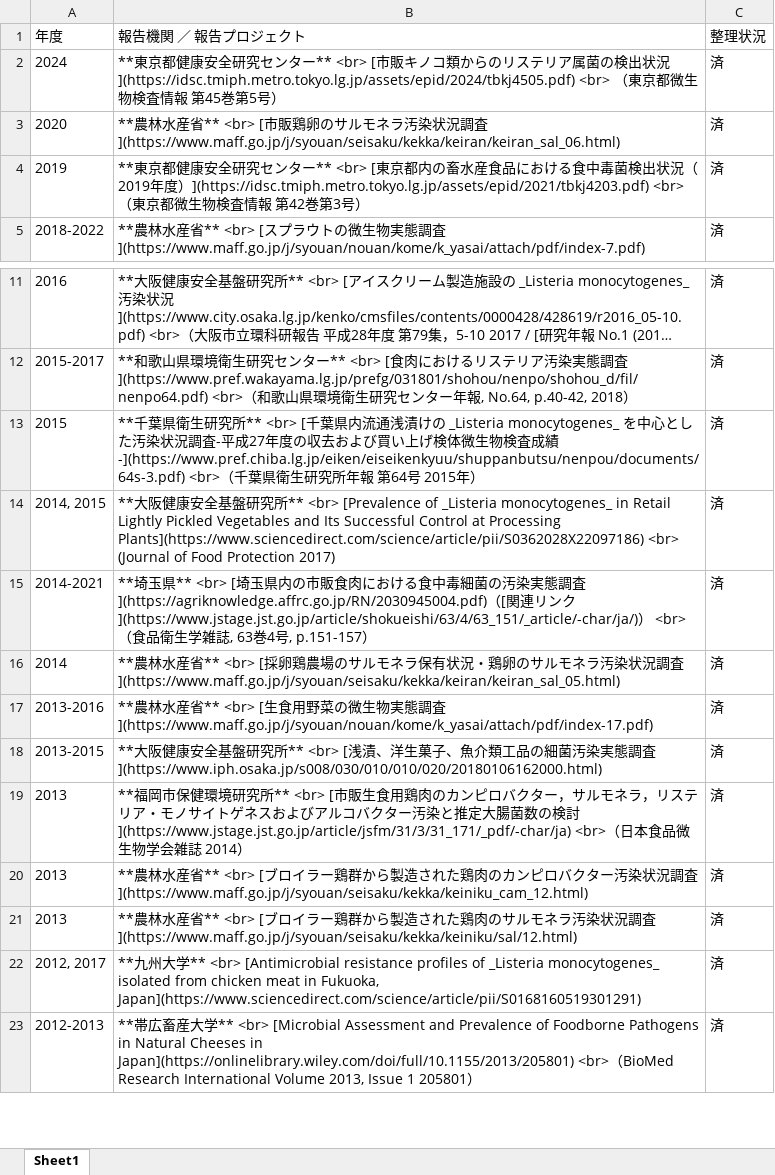
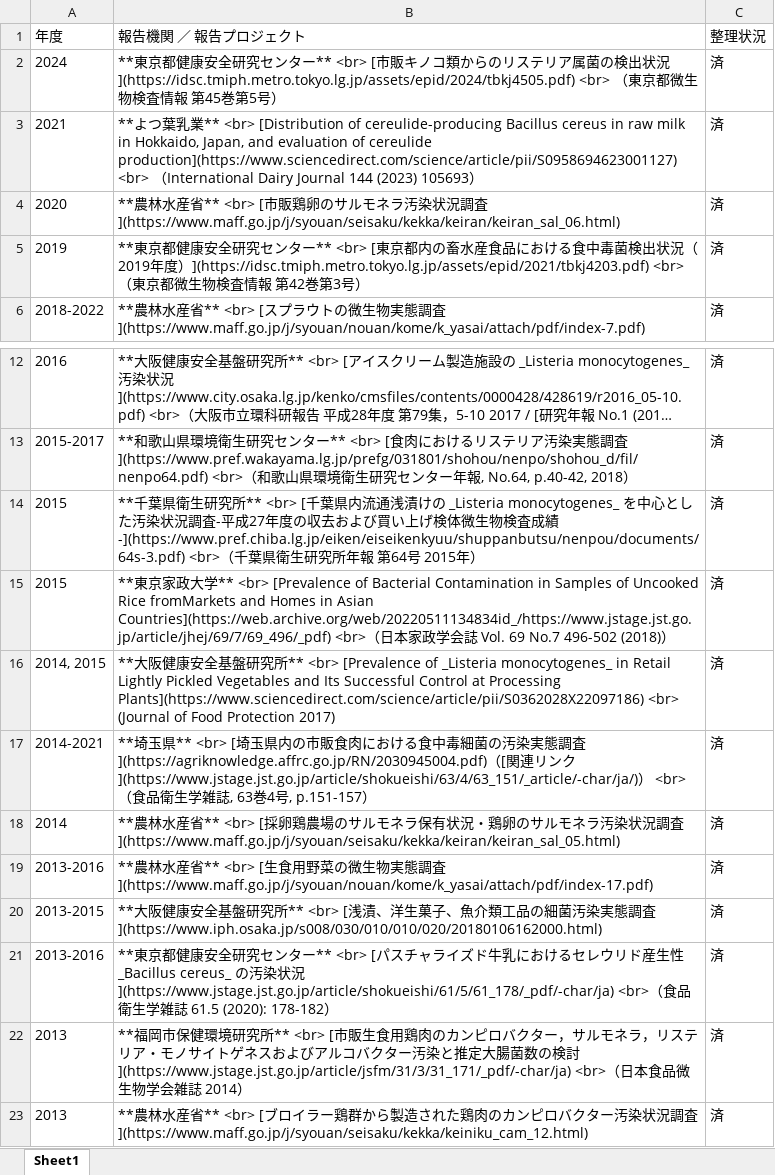
Before and after one commit to kento-koyama/food_micro_data_risk, an Excel workbook: tables/table_contamination_rate.xlsx, sheet Sheet1, drawn as a sheet; only a part is shown, gaps mark what is left out; the shorter side is filled out with more unchanged rows; long unchanged cells end in …; values as stored, in another font and other column widths than the file's, no borders; the diff names each change by its address in the sheet, - before the commit and + after, or states it on an @@ line.

```diff
--- a/tables/table_contamination_rate.xlsx (sheet Sheet1)
+++ b/tables/table_contamination_rate.xlsx (sheet Sheet1)
+row 3: 2021 | **よつ葉乳業** <br> [Distribution of cereulide-producing Bacillus cereus in raw milk in Hokkaido, Japan, and evaluation of cereulide production](https://www.sciencedirect.com/science/article/pii/S0958694623001127) <br> （International Dairy Journal 144 (2023) 105693） | 済
+row 15: 2015 | **東京家政大学** <br> [Prevalence of Bacterial Contamination in Samples of Uncooked Rice fromMarkets and Homes in Asian Countries](https://web.archive.org/web/20220511134834id_/https://www.jstage.jst.go.jp/article/jhej/69/7/69_496/_pdf) <br>（日本家政学会誌 Vol. 69 No.7 496-502 (2018)） | 済
+row 21: 2013-2016 | **東京都健康安全研究センター** <br> [パスチャライズド牛乳におけるセレウリド産生性 _Bacillus cereus_ の汚染状況](https://www.jstage.jst.go.jp/article/shokueishi/61/5/61_178/_pdf/-char/ja) <br>（食品衛生学雑誌 61.5 (2020): 178-182） | 済
```
Also changed, not shown: tables/table_Campylobacter.xlsx, tables/table_EHEC.xlsx, 5 other files.
